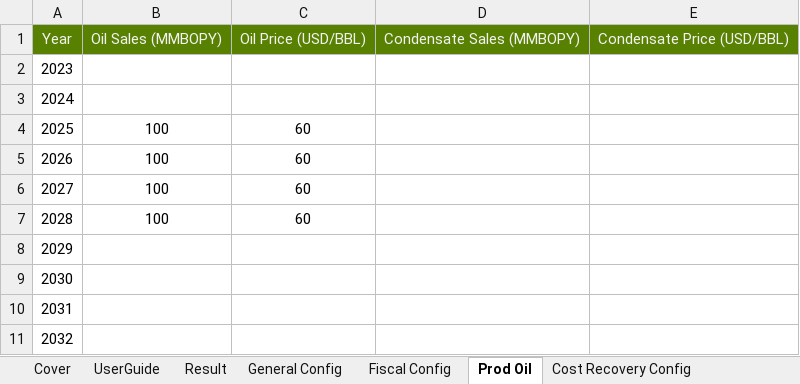
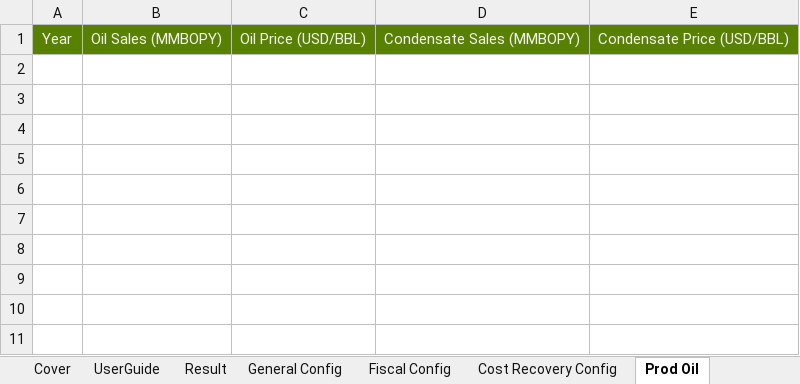
Before and after one commit to fajril/pyscnomics, an Excel workbook: pyscnomics/Workbook.xlsm, sheet Prod Oil, drawn as a sheet; values as stored, in another font and other column widths than the file's, no borders; table styles not drawn; the diff names each change by its address in the sheet, - before the commit and + after, or states it on an @@ line.

```diff
--- a/pyscnomics/Workbook.xlsm (sheet Prod Oil)
+++ b/pyscnomics/Workbook.xlsm (sheet Prod Oil)
@@ sheet tab order changed: Cover | UserGuide | Result | General Config | Fiscal Config | Cost Recovery Config | Prod Oil @@
-row 2: 2023
-row 3: 2024
-row 4: 2025 | 100 | 60
-row 5: 2026 | 100 | 60
-row 6: 2027 | 100 | 60
-row 7: 2028 | 100 | 60
-row 8: 2029
-row 9: 2030
-row 10: 2031
-row 11: 2032
```
Also changed, not shown: sheet Cost Tangible, sheet Result, sheet Cost ASR, sheet General Config, sheet UserGuide, other sheet tabs, hidden cells, charts or pictures, 3 other files.
